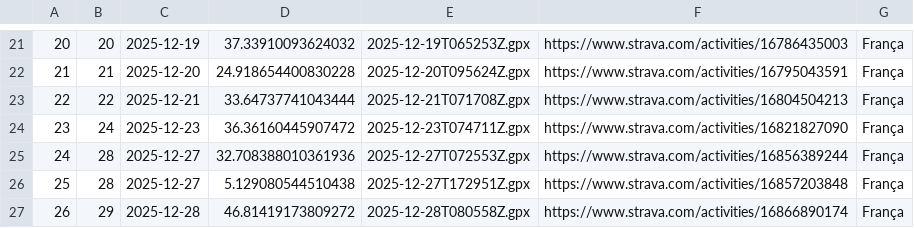
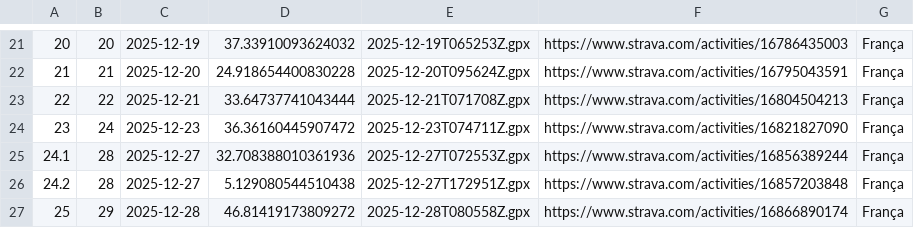
Before and after one commit to Ercoman2/GPX-LVM, a CSV file: routes.csv, drawn as a sheet; only a part is shown, gaps mark what is left out.

Commit message:
Update routes.csv

```diff
--- a/routes.csv
+++ b/routes.csv
@@ -24,4 +24,4 @@
 23,24,2025-12-23,36.36160445907472,2025-12-23T074711Z.gpx,https://www.strava.com/activities/16821827090,França
-24,28,2025-12-27,32.708388010361936,2025-12-27T072553Z.gpx,https://www.strava.com/activities/16856389244,França
-25,28,2025-12-27,5.129080544510438,2025-12-27T172951Z.gpx,https://www.strava.com/activities/16857203848,França
-26,29,2025-12-28,46.81419173809272,2025-12-28T080558Z.gpx,https://www.strava.com/activities/16866890174,França
+24.1,28,2025-12-27,32.708388010361936,2025-12-27T072553Z.gpx,https://www.strava.com/activities/16856389244,França
+24.2,28,2025-12-27,5.129080544510438,2025-12-27T172951Z.gpx,https://www.strava.com/activities/16857203848,França
+25,29,2025-12-28,46.81419173809272,2025-12-28T080558Z.gpx,https://www.strava.com/activities/16866890174,França
```
